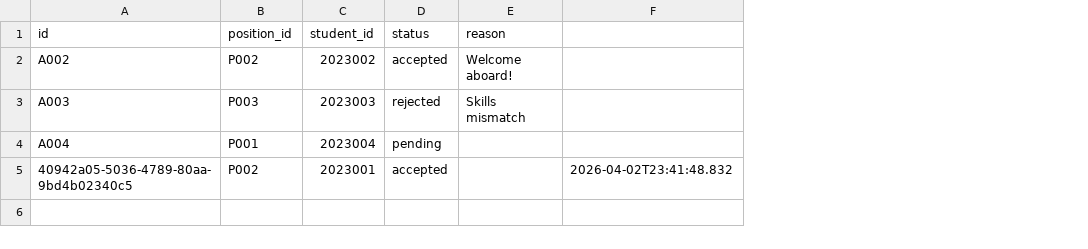
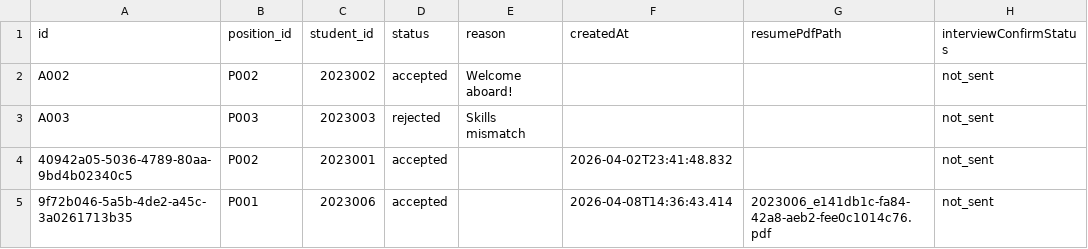
Before and after one commit to wudixiaozi345/EBU6304-Group64, a CSV file: data/application.csv, drawn as a sheet; removed rows and columns are numbered as before the commit, all else as after; the diff names each change by its address in the sheet, - before the commit and + after, or states it on an @@ line.

Commit message:
Merge pull request #9 from wudixiaozi345/YanYuFei/mo-post+resume-review
feat: update actual MO logic and sorting functions

```diff
--- a/data/application.csv
+++ b/data/application.csv
+column G (resumePdfPath), empty
+column H (interviewConfirmStatus), rows 2-4: all not_sent
-F1: (empty)
+F1: createdAt
-row 4: A004 | P001 | 2023004 | pending
+row 5: 9f72b046-5a5b-4de2-a45c-3a0261713b35 | P001 | 2023006 | accepted |  | 2026-04-08T14:36:43.414 | 2023006_e141db1c-fa84-42a8-aeb2-fee0c1014c76.pdf | not_sent
```
Also changed, not shown: data/application_resume.csv, data/position.csv, 12 other files.
